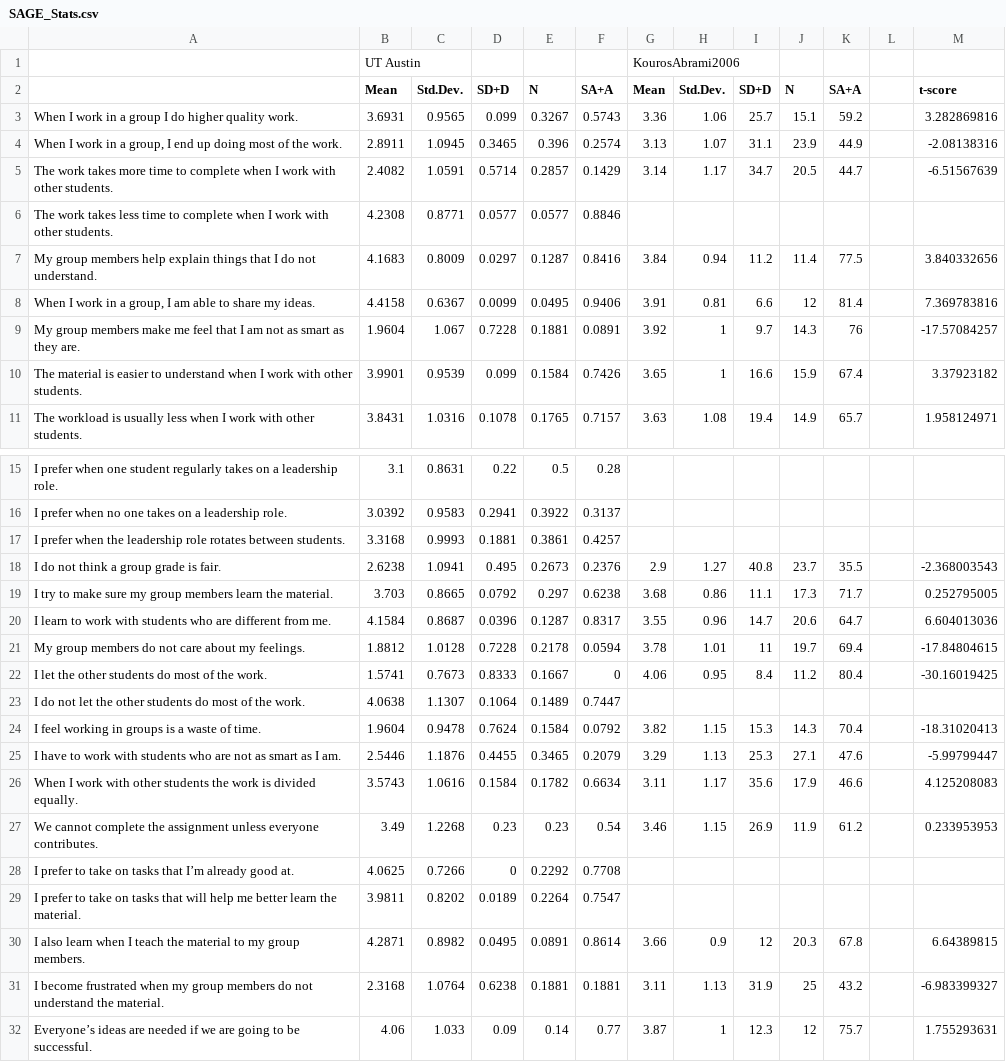
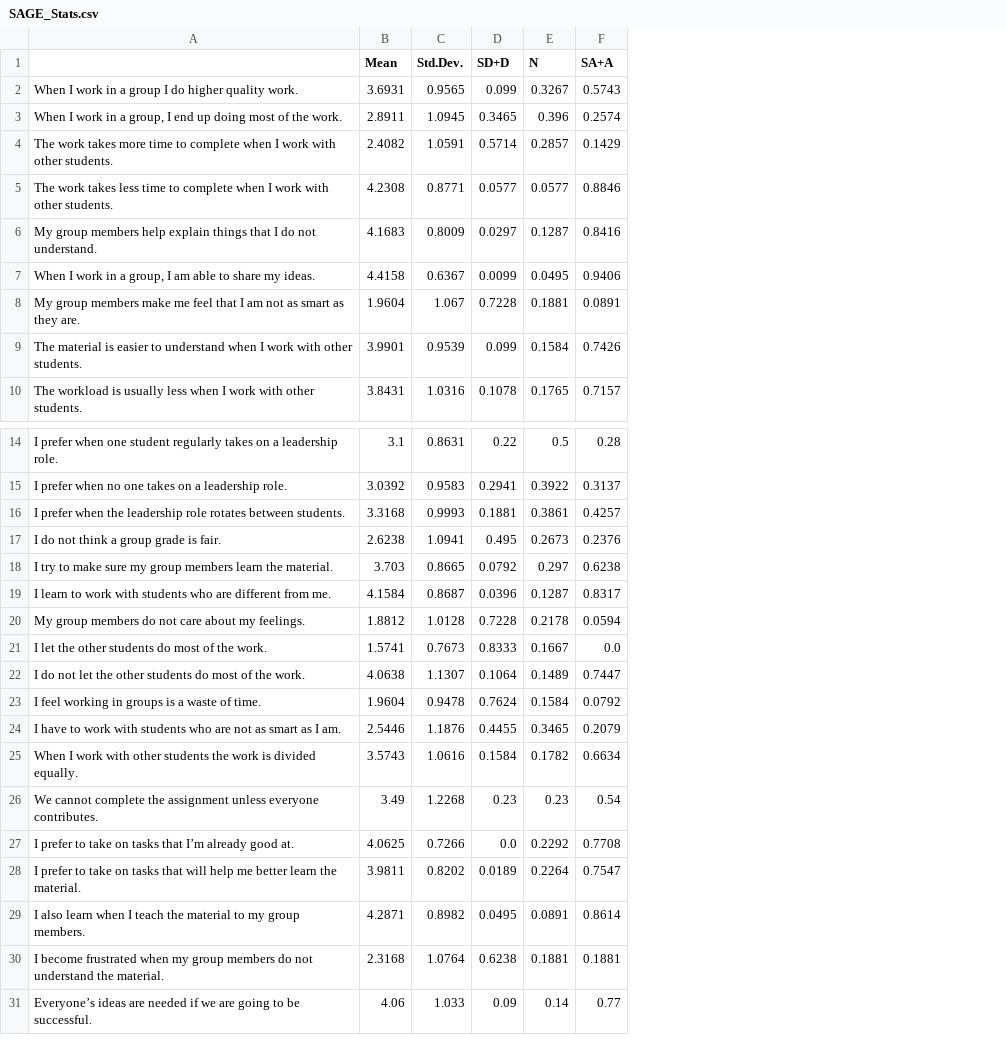
Before and after one commit to Pontigre/PER_analysis, a CSV file: SAGE_Stats.csv, drawn as a sheet; only a part is shown, gaps mark what is left out; removed rows and columns are numbered as before the commit, all else as after; the diff names each change by its address in the sheet, - before the commit and + after, or states it on an @@ line.

```diff
--- a/SAGE_Stats.csv
+++ b/SAGE_Stats.csv
-column G (Mean), rows 3-11: 3.36 | 3.13 | 3.14 |  | 3.84 | 3.91 | 3.92 | 3.65 | 3.63; rows 18-32: 2.9 | 3.68 | 3.55 | 3.78 | 4.06 |  | 3.82 | 3.29 | 3.11 | 3.46 |  |  | 3.66 | 3.11 | 3.87
-column H (Std.Dev.), rows 3-11: 1.06 | 1.07 | 1.17 |  | 0.94 | 0.81 | 1 | 1 | 1.08; rows 18-32: 1.27 | 0.86 | 0.96 | 1.01 | 0.95 |  | 1.15 | 1.13 | 1.17 | 1.15 |  |  | 0.9 | 1.13 | 1
-column I (SD+D), rows 3-11: 25.7 | 31.1 | 34.7 |  | 11.2 | 6.6 | 9.7 | 16.6 | 19.4; rows 18-32: 40.8 | 11.1 | 14.7 | 11 | 8.4 |  | 15.3 | 25.3 | 35.6 | 26.9 |  |  | 12 | 31.9 | 12.3
-column J (N), rows 3-11: 15.1 | 23.9 | 20.5 |  | 11.4 | 12 | 14.3 | 15.9 | 14.9; rows 18-32: 23.7 | 17.3 | 20.6 | 19.7 | 11.2 |  | 14.3 | 27.1 | 17.9 | 11.9 |  |  | 20.3 | 25 | 12
-column K (SA+A), rows 3-11: 59.2 | 44.9 | 44.7 |  | 77.5 | 81.4 | 76 | 67.4 | 65.7; rows 18-32: 35.5 | 71.7 | 64.7 | 69.4 | 80.4 |  | 70.4 | 47.6 | 46.6 | 61.2 |  |  | 67.8 | 43.2 | 75.7
-column L, empty
-column M (t-score), rows 3-11: 3.282869816 | -2.08138316 | -6.51567639 |  | 3.840332656 | 7.369783816 | -17.57084257 | 3.37923182 | 1.958124971; rows 18-32: -2.368003543 | 0.252795005 | 6.604013036 | -17.84804615 | -30.16019425 |  | -18.31020413 | -5.99799447 | 4.125208083 | 0.233953953 |  |  | 6.64389815 | -6.983399327 | 1.755293631
-row 1:  | UT Austin |  |  |  |  | KourosAbrami2006
-F21 (SA+A): 0
+F21 (SA+A): 0.0
-D27 (SD+D): 0
+D27 (SD+D): 0.0
```
Also changed, not shown: SAGE_Raw.csv, 12 other files.
